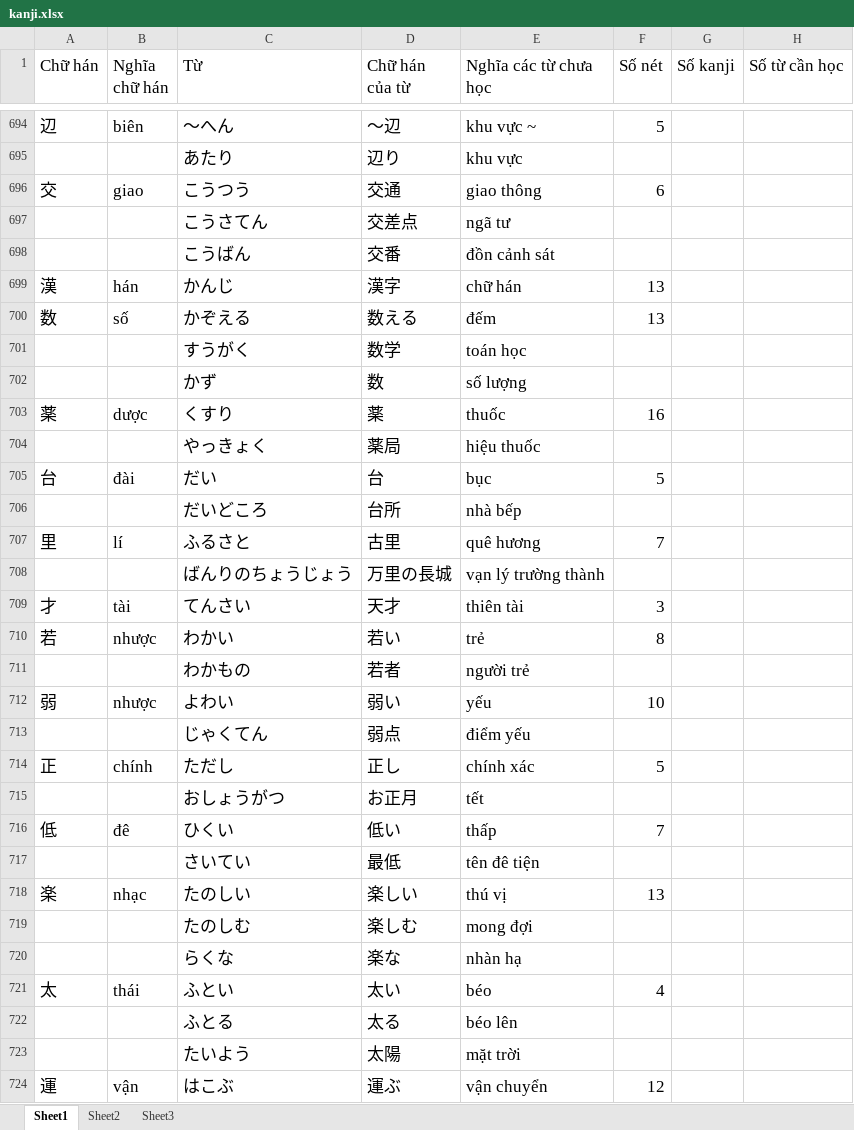
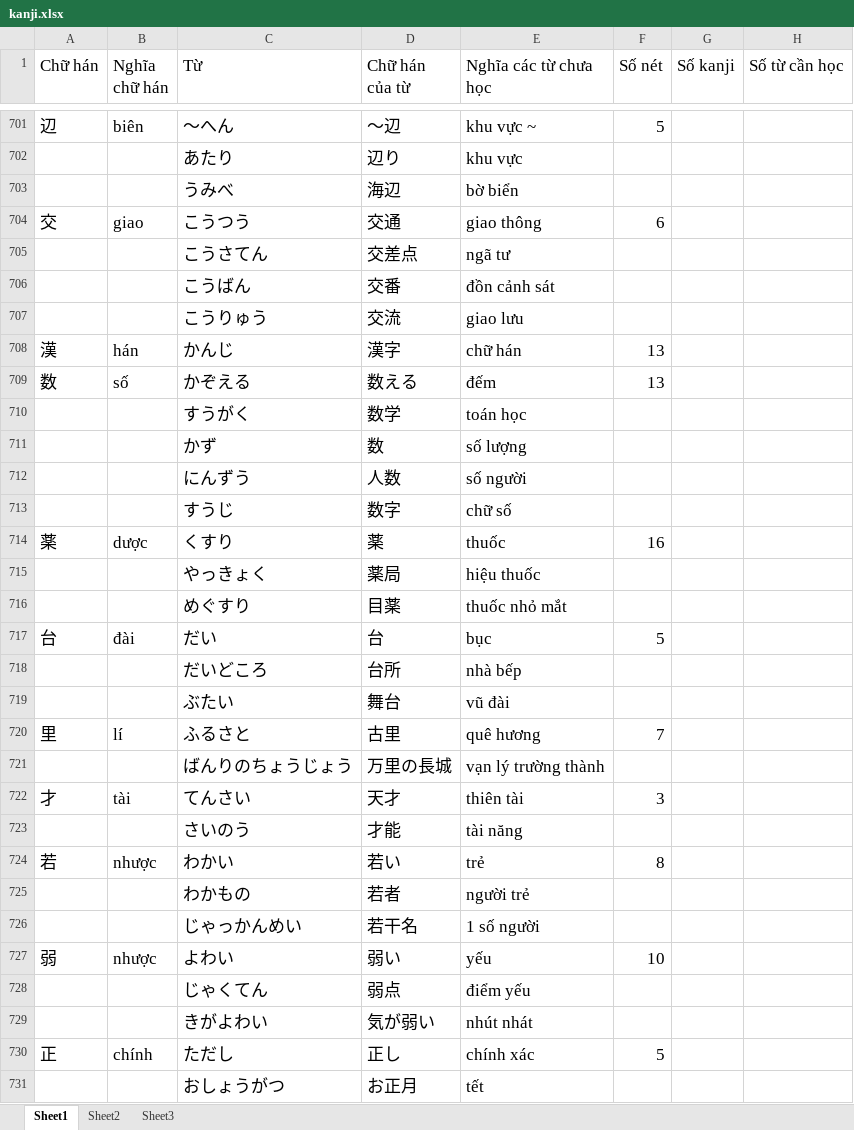
Before and after one commit to v2kt95/kanji_learning_Website, an Excel workbook: kanji.xlsx, sheet Sheet1, drawn as a sheet; only a part is shown, gaps mark what is left out; the shorter side is filled out with more unchanged rows; values as stored, in another font and other column widths than the file's, no borders; the diff covers the shown part only; the diff names each change by its address in the sheet, - before the commit and + after, or states it on an @@ line.

Commit message:
update kanji file

```diff
--- a/kanji.xlsx (sheet Sheet1)
+++ b/kanji.xlsx (sheet Sheet1)
+row 703:  |  | うみべ | 海辺 | bờ biển
+row 707:  |  | こうりゅう | 交流 | giao lưu
+row 712:  |  | にんずう | 人数 | số người
+row 713:  |  | すうじ | 数字 | chữ số
+row 716:  |  | めぐすり | 目薬 | thuốc nhỏ mắt
+row 719:  |  | ぶたい | 舞台 | vũ đài
+row 723:  |  | さいのう | 才能 | tài năng
+row 726:  |  | じゃっかんめい | 若干名 | 1 số người
+row 729:  |  | きがよわい | 気が弱い | nhút nhát
```
Also changed, not shown: 10 added rows and 1 edited cell elsewhere in this sheet, formulas that keep their value.
